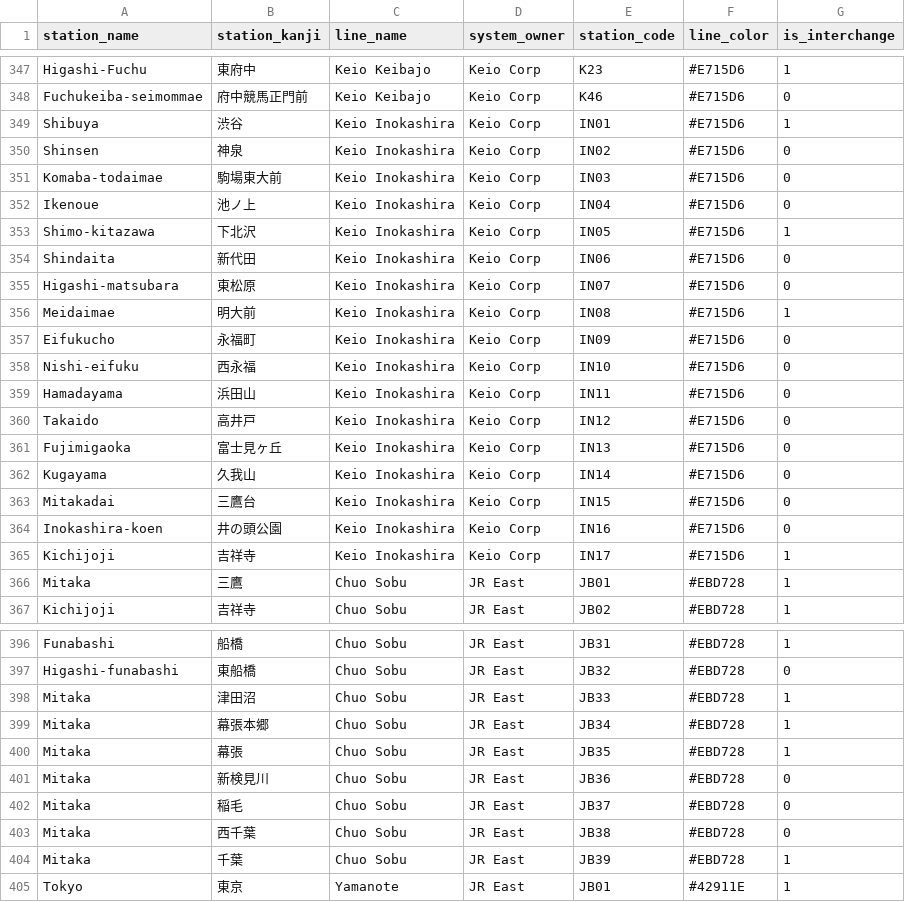
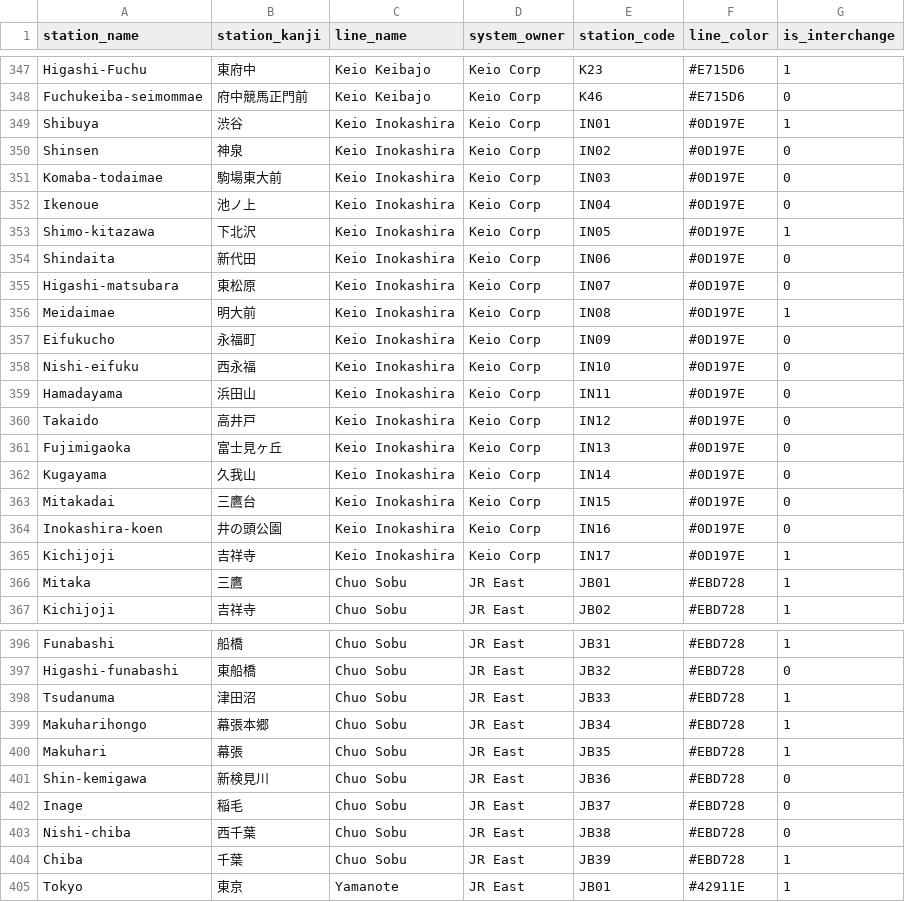
Before and after one commit to Blacksanta10/train-app-jp, a CSV file: tokyo_subway_dataset.csv, drawn as a sheet; only a part is shown, gaps mark what is left out; the diff covers the shown part only.

Commit message:
update data

```diff
--- a/tokyo_subway_dataset.csv
+++ b/tokyo_subway_dataset.csv
@@ -348,19 +348,19 @@ Higashi-Fuchu,東府中,Keio Keibajo,Keio Corp,K23,#E715D6,1
 Fuchukeiba-seimommae,府中競馬正門前,Keio Keibajo,Keio Corp,K46,#E715D6,0
-Shibuya,渋谷,Keio Inokashira,Keio Corp,IN01,#E715D6,1
-Shinsen,神泉,Keio Inokashira,Keio Corp,IN02,#E715D6,0
-Komaba-todaimae,駒場東大前,Keio Inokashira,Keio Corp,IN03,#E715D6,0
-Ikenoue,池ノ上,Keio Inokashira,Keio Corp,IN04,#E715D6,0
-Shimo-kitazawa,下北沢,Keio Inokashira,Keio Corp,IN05,#E715D6,1
-Shindaita,新代田,Keio Inokashira,Keio Corp,IN06,#E715D6,0
-Higashi-matsubara,東松原,Keio Inokashira,Keio Corp,IN07,#E715D6,0
-Meidaimae,明大前,Keio Inokashira,Keio Corp,IN08,#E715D6,1
-Eifukucho,永福町,Keio Inokashira,Keio Corp,IN09,#E715D6,0
-Nishi-eifuku,西永福,Keio Inokashira,Keio Corp,IN10,#E715D6,0
-Hamadayama,浜田山,Keio Inokashira,Keio Corp,IN11,#E715D6,0
-Takaido,高井戸,Keio Inokashira,Keio Corp,IN12,#E715D6,0
-Fujimigaoka,富士見ヶ丘,Keio Inokashira,Keio Corp,IN13,#E715D6,0
-Kugayama,久我山,Keio Inokashira,Keio Corp,IN14,#E715D6,0
-Mitakadai,三鷹台,Keio Inokashira,Keio Corp,IN15,#E715D6,0
-Inokashira-koen,井の頭公園,Keio Inokashira,Keio Corp,IN16,#E715D6,0
-Kichijoji,吉祥寺,Keio Inokashira,Keio Corp,IN17,#E715D6,1
+Shibuya,渋谷,Keio Inokashira,Keio Corp,IN01,#0D197E,1
+Shinsen,神泉,Keio Inokashira,Keio Corp,IN02,#0D197E,0
+Komaba-todaimae,駒場東大前,Keio Inokashira,Keio Corp,IN03,#0D197E,0
+Ikenoue,池ノ上,Keio Inokashira,Keio Corp,IN04,#0D197E,0
+Shimo-kitazawa,下北沢,Keio Inokashira,Keio Corp,IN05,#0D197E,1
+Shindaita,新代田,Keio Inokashira,Keio Corp,IN06,#0D197E,0
+Higashi-matsubara,東松原,Keio Inokashira,Keio Corp,IN07,#0D197E,0
+Meidaimae,明大前,Keio Inokashira,Keio Corp,IN08,#0D197E,1
+Eifukucho,永福町,Keio Inokashira,Keio Corp,IN09,#0D197E,0
+Nishi-eifuku,西永福,Keio Inokashira,Keio Corp,IN10,#0D197E,0
+Hamadayama,浜田山,Keio Inokashira,Keio Corp,IN11,#0D197E,0
+Takaido,高井戸,Keio Inokashira,Keio Corp,IN12,#0D197E,0
+Fujimigaoka,富士見ヶ丘,Keio Inokashira,Keio Corp,IN13,#0D197E,0
+Kugayama,久我山,Keio Inokashira,Keio Corp,IN14,#0D197E,0
+Mitakadai,三鷹台,Keio Inokashira,Keio Corp,IN15,#0D197E,0
+Inokashira-koen,井の頭公園,Keio Inokashira,Keio Corp,IN16,#0D197E,0
+Kichijoji,吉祥寺,Keio Inokashira,Keio Corp,IN17,#0D197E,1
 Mitaka,三鷹,Chuo Sobu,JR East,JB01,#EBD728,1
@@ -397,9 +397,9 @@ Funabashi,船橋,Chuo Sobu,JR East,JB31,#EBD728,1
 Higashi-funabashi,東船橋,Chuo Sobu,JR East,JB32,#EBD728,0
-Mitaka,津田沼,Chuo Sobu,JR East,JB33,#EBD728,1
-Mitaka,幕張本郷,Chuo Sobu,JR East,JB34,#EBD728,1
-Mitaka,幕張,Chuo Sobu,JR East,JB35,#EBD728,1
-Mitaka,新検見川,Chuo Sobu,JR East,JB36,#EBD728,0
-Mitaka,稲毛,Chuo Sobu,JR East,JB37,#EBD728,0
-Mitaka,西千葉,Chuo Sobu,JR East,JB38,#EBD728,0
-Mitaka,千葉,Chuo Sobu,JR East,JB39,#EBD728,1
+Tsudanuma,津田沼,Chuo Sobu,JR East,JB33,#EBD728,1
+Makuharihongo,幕張本郷,Chuo Sobu,JR East,JB34,#EBD728,1
+Makuhari,幕張,Chuo Sobu,JR East,JB35,#EBD728,1
+Shin-kemigawa,新検見川,Chuo Sobu,JR East,JB36,#EBD728,0
+Inage,稲毛,Chuo Sobu,JR East,JB37,#EBD728,0
+Nishi-chiba,西千葉,Chuo Sobu,JR East,JB38,#EBD728,0
+Chiba,千葉,Chuo Sobu,JR East,JB39,#EBD728,1
 Tokyo,東京,Yamanote,JR East,JB01,#42911E,1
```
Also changed, not shown: 7 edited cells elsewhere in this file.
